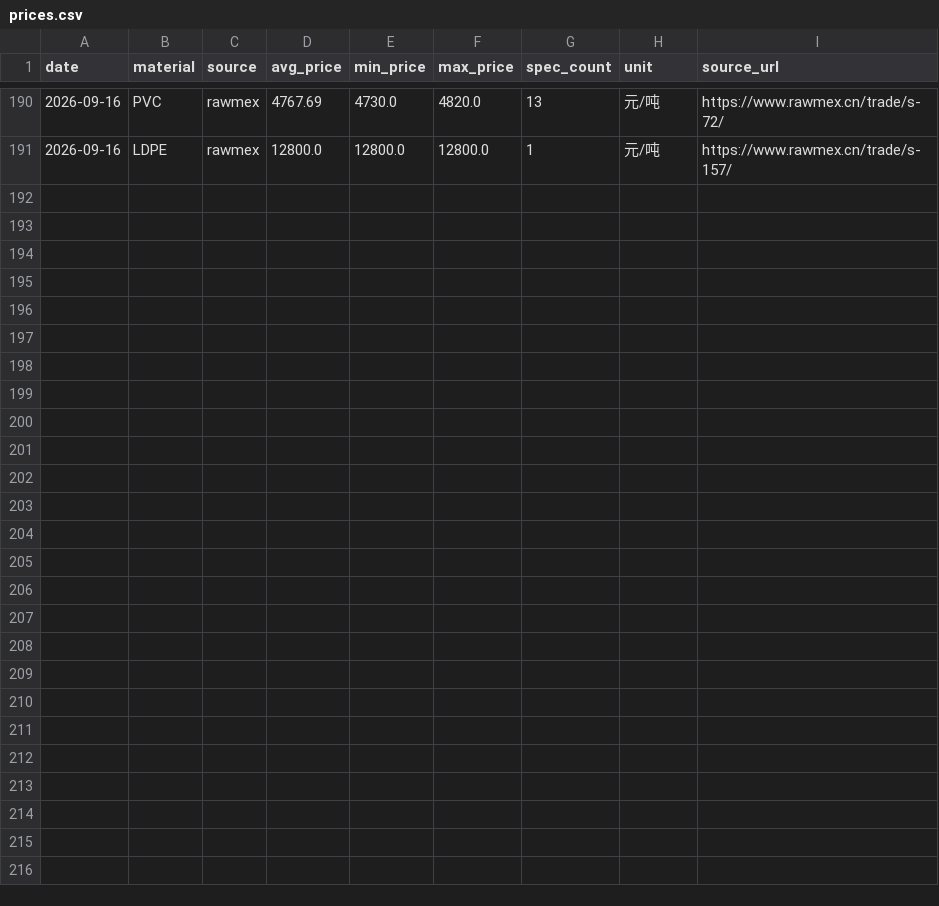
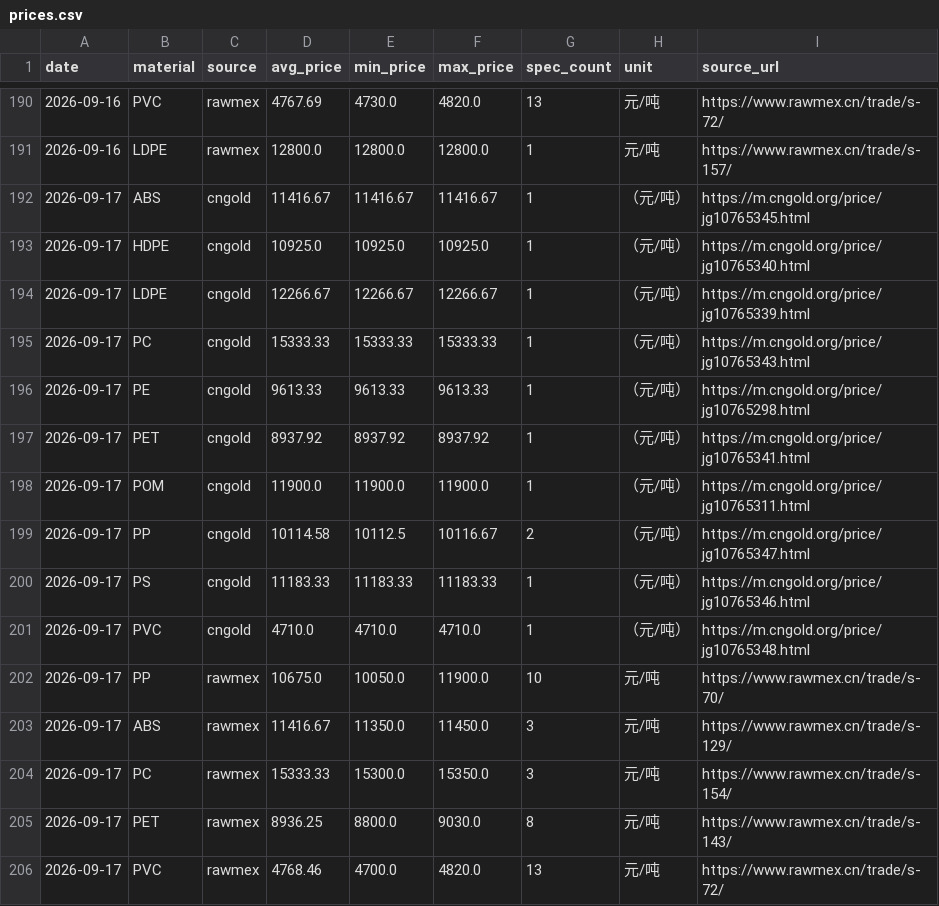
Before and after one commit to kisaki-works/plastic-price-dashboard, a CSV file: data/prices.csv, drawn as a sheet; only a part is shown, gaps mark what is left out; the diff names each change by its address in the sheet, - before the commit and + after, or states it on an @@ line.

```diff
--- a/data/prices.csv
+++ b/data/prices.csv
+row 192: 2026-09-17 | ABS | cngold | 11416.67 | 11416.67 | 11416.67 | 1 | （元/吨） | https://m.cngold.org/price/jg10765345.html
+row 193: 2026-09-17 | HDPE | cngold | 10925.0 | 10925.0 | 10925.0 | 1 | （元/吨） | https://m.cngold.org/price/jg10765340.html
+row 194: 2026-09-17 | LDPE | cngold | 12266.67 | 12266.67 | 12266.67 | 1 | （元/吨） | https://m.cngold.org/price/jg10765339.html
+row 195: 2026-09-17 | PC | cngold | 15333.33 | 15333.33 | 15333.33 | 1 | （元/吨） | https://m.cngold.org/price/jg10765343.html
+row 196: 2026-09-17 | PE | cngold | 9613.33 | 9613.33 | 9613.33 | 1 | （元/吨） | https://m.cngold.org/price/jg10765298.html
+row 197: 2026-09-17 | PET | cngold | 8937.92 | 8937.92 | 8937.92 | 1 | （元/吨） | https://m.cngold.org/price/jg10765341.html
+row 198: 2026-09-17 | POM | cngold | 11900.0 | 11900.0 | 11900.0 | 1 | （元/吨） | https://m.cngold.org/price/jg10765311.html
+row 199: 2026-09-17 | PP | cngold | 10114.58 | 10112.5 | 10116.67 | 2 | （元/吨） | https://m.cngold.org/price/jg10765347.html
+row 200: 2026-09-17 | PS | cngold | 11183.33 | 11183.33 | 11183.33 | 1 | （元/吨） | https://m.cngold.org/price/jg10765346.html
+row 201: 2026-09-17 | PVC | cngold | 4710.0 | 4710.0 | 4710.0 | 1 | （元/吨） | https://m.cngold.org/price/jg10765348.html
+row 202: 2026-09-17 | PP | rawmex | 10675.0 | 10050.0 | 11900.0 | 10 | 元/吨 | https://www.rawmex.cn/trade/s-70/
+row 203: 2026-09-17 | ABS | rawmex | 11416.67 | 11350.0 | 11450.0 | 3 | 元/吨 | https://www.rawmex.cn/trade/s-129/
+row 204: 2026-09-17 | PC | rawmex | 15333.33 | 15300.0 | 15350.0 | 3 | 元/吨 | https://www.rawmex.cn/trade/s-154/
+row 205: 2026-09-17 | PET | rawmex | 8936.25 | 8800.0 | 9030.0 | 8 | 元/吨 | https://www.rawmex.cn/trade/s-143/
+row 206: 2026-09-17 | PVC | rawmex | 4768.46 | 4700.0 | 4820.0 | 13 | 元/吨 | https://www.rawmex.cn/trade/s-72/
```
Also changed, not shown: data/fx.csv, 1 other file.
